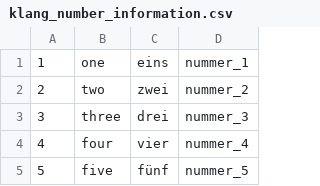
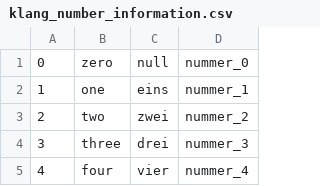
Before and after one commit to DanielGall500/GermanNumbersApp, a CSV file: app/src/main/res/raw/klang_number_information.csv, drawn as a sheet; only a part is shown; the shorter side is filled out with more unchanged rows; the diff names each change by its address in the sheet, - before the commit and + after, or states it on an @@ line.

```diff
--- a/app/src/main/res/raw/klang_number_information.csv
+++ b/app/src/main/res/raw/klang_number_information.csv
+row 1: 0 | zero | null | nummer_0
```
Also changed, not shown: 5 other files.
